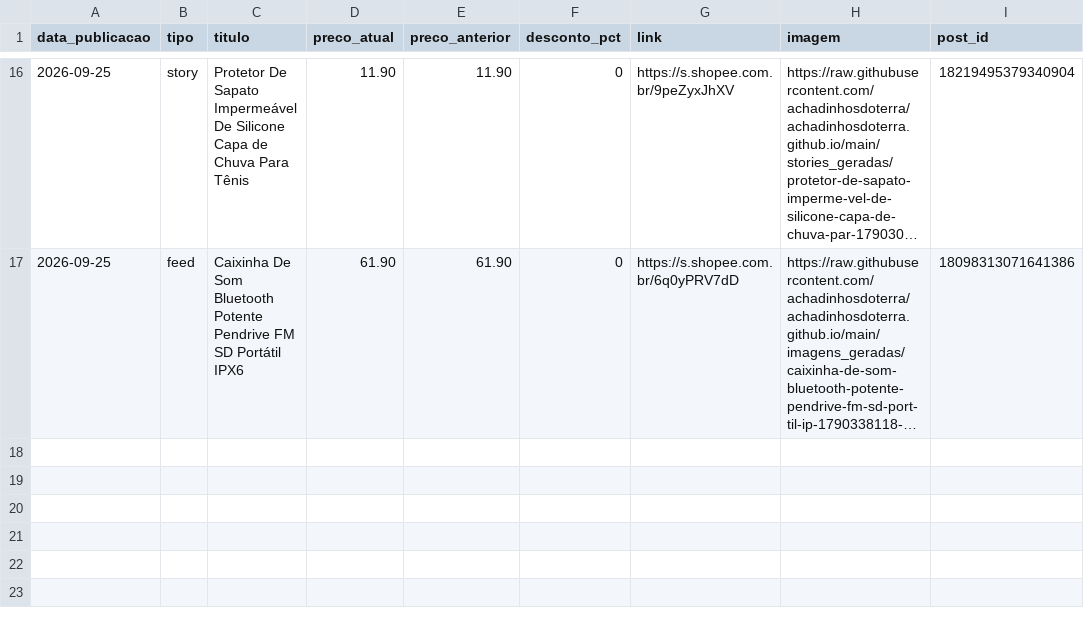
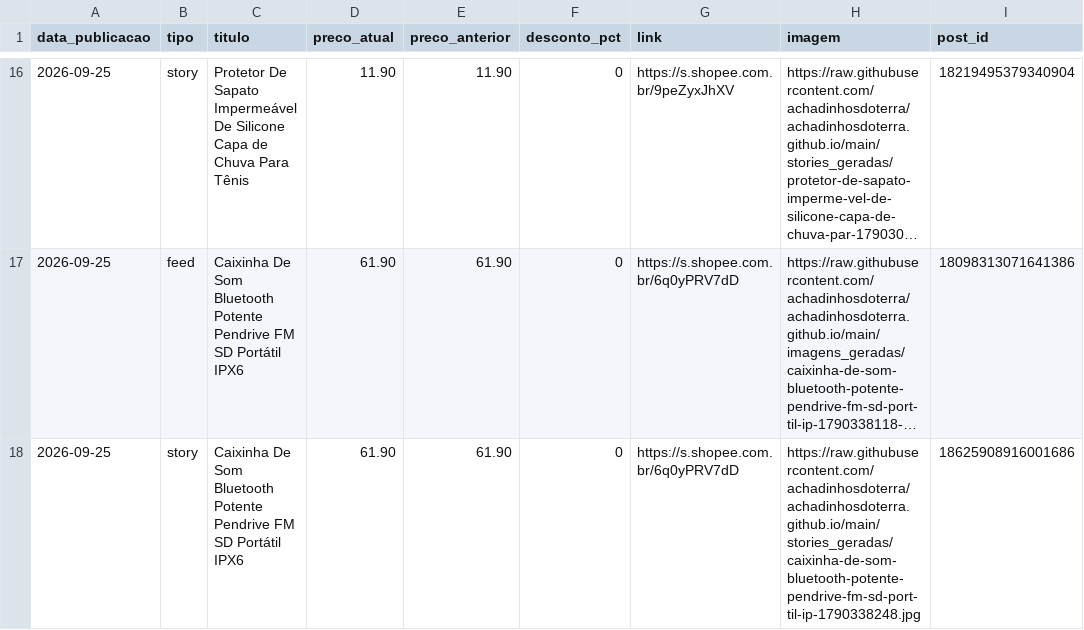
Before and after one commit to achadinhosdoterra/achadinhosdoterra.github.io, a CSV file: publicados.csv, drawn as a sheet; only a part is shown, gaps mark what is left out; long unchanged cells end in …; the diff names each change by its address in the sheet, - before the commit and + after, or states it on an @@ line.

Commit message:
Post automatico no story - 25/09/2026 12:11

```diff
--- a/publicados.csv
+++ b/publicados.csv
+row 18: 2026-09-25 | story | Caixinha De Som Bluetooth Potente Pendrive FM SD Portátil IPX6 | 61.90 | 61.90 | 0 | https://s.shopee.com.br/6q0yPRV7dD | https://raw.githubusercontent.com/achadinhosdoterra/achadinhosdoterra.github.io/main/stories_geradas/caixinha-de-som-bluetooth-potente-pendrive-fm-sd-port-til-ip-1790338248.jpg | 18625908916001686
```
